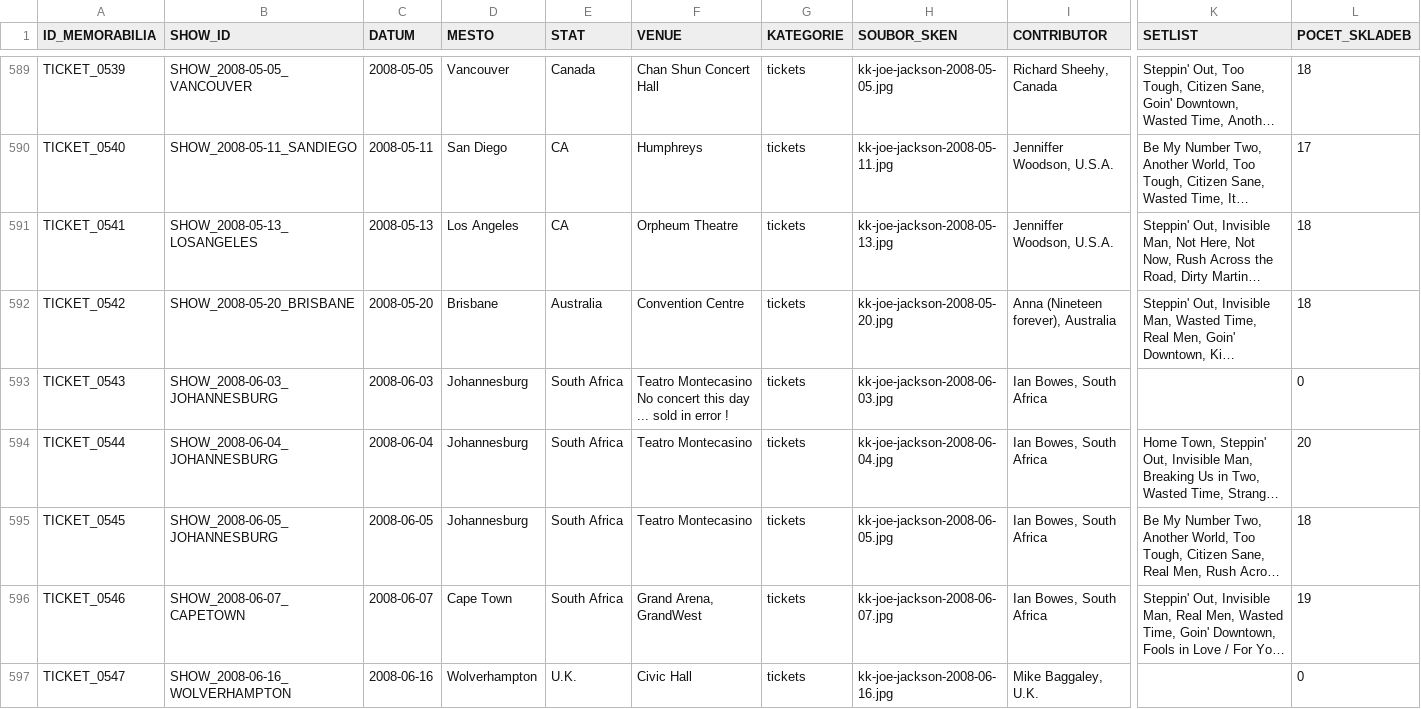
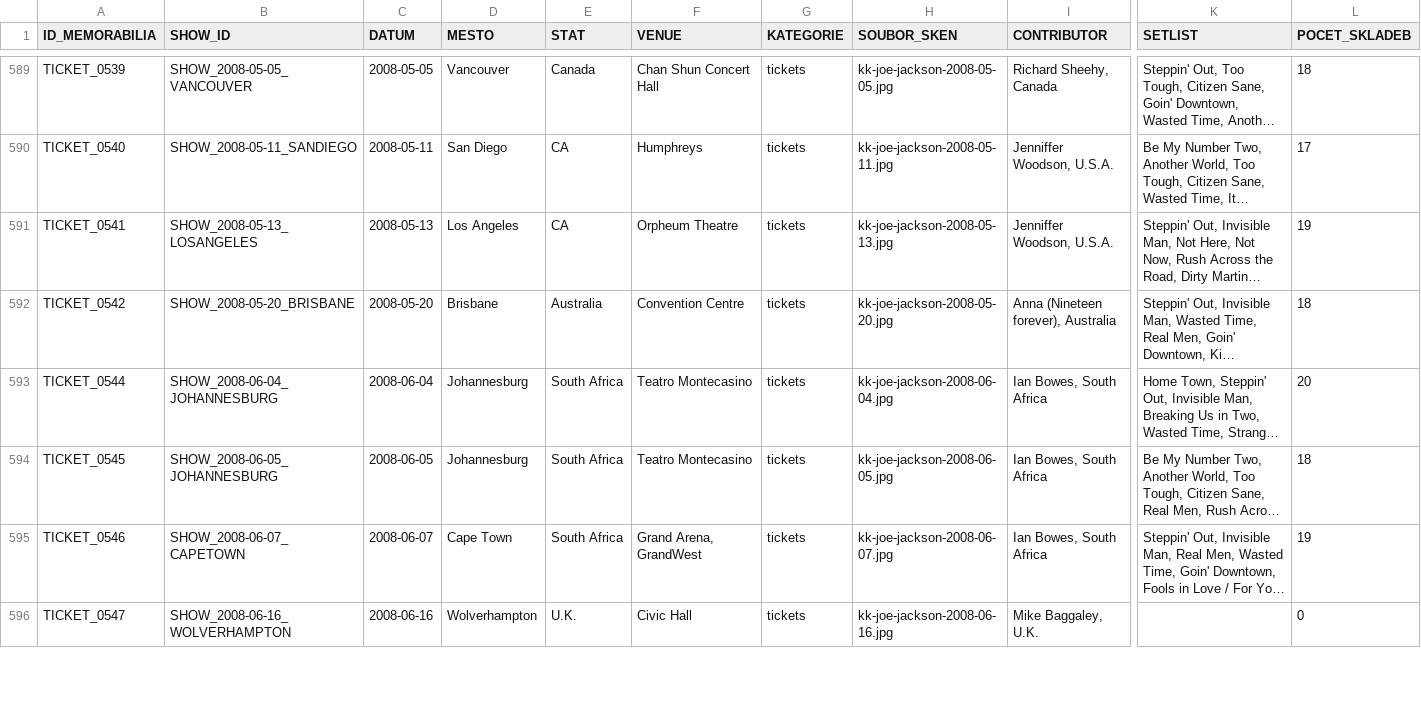
Before and after one commit to 19forever/joe-jackson-tickets, a CSV file: joe_jackson_tickets_cleaned.csv, drawn as a sheet; only a part is shown, gaps mark what is left out; long unchanged cells end in …; rows hold the shown columns only; the diff names each change by its address in the sheet, - before the commit and + after, or states it on an @@ line.

Commit message:
Delete record TICKET_0543 via Web Editor

```diff
--- a/joe_jackson_tickets_cleaned.csv
+++ b/joe_jackson_tickets_cleaned.csv
-L591 (POCET_SKLADEB): 18
+L591 (POCET_SKLADEB): 19
-row 593: TICKET_0543 | SHOW_2008-06-03_JOHANNESBURG | 2008-06-03 | Johannesburg | South Africa | Teatro Montecasino No concert this day ... sold in error ! | tickets | kk-joe-jackson-2008-06-03.jpg | Ian Bowes, South Africa |  | 0
```
